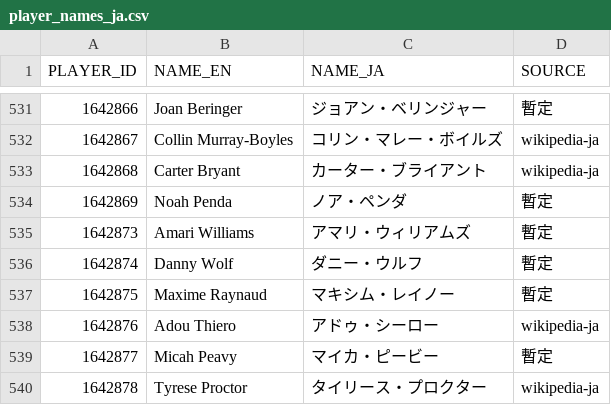
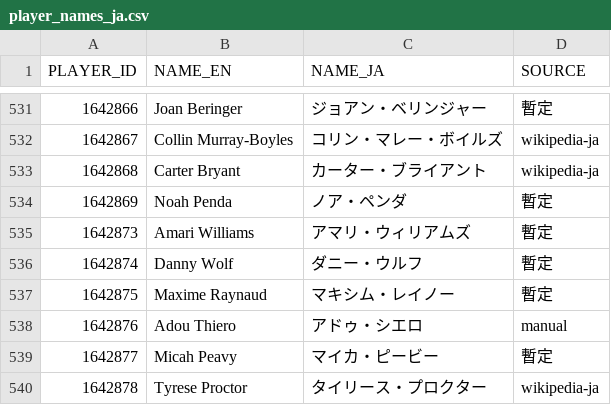
Before and after one commit to fuku8/nba-data, a CSV file: data/player_names_ja.csv, drawn as a sheet; only a part is shown, gaps mark what is left out.

```diff
--- a/data/player_names_ja.csv
+++ b/data/player_names_ja.csv
@@ -537,3 +537,3 @@ PLAYER_ID,NAME_EN,NAME_JA,SOURCE
 1642875,Maxime Raynaud,マキシム・レイノー,暫定
-1642876,Adou Thiero,アドゥ・シーロー,wikipedia-ja
+1642876,Adou Thiero,アドゥ・シエロ,manual
 1642877,Micah Peavy,マイカ・ピービー,暫定
```
Also changed, not shown: 1 other file.
